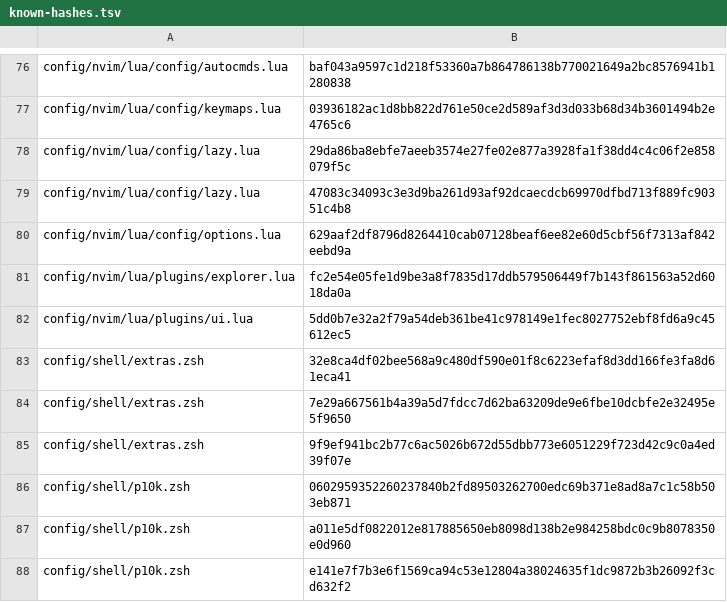
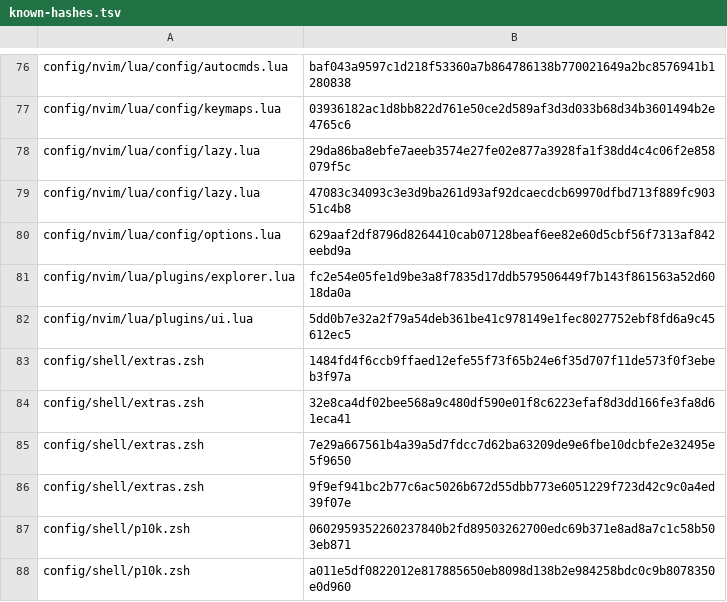
Before and after one commit to MussaCharles/herdspace, a TSV file: bootstrap/known-hashes.tsv, drawn as a sheet; only a part is shown, gaps mark what is left out; the shorter side is filled out with more unchanged rows; the diff names each change by its address in the sheet, - before the commit and + after, or states it on an @@ line.

```diff
--- a/bootstrap/known-hashes.tsv
+++ b/bootstrap/known-hashes.tsv
+row 83: config/shell/extras.zsh | 1484fd4f6ccb9ffaed12efe55f73f65b24e6f35d707f11de573f0f3ebeb3f97a
```
